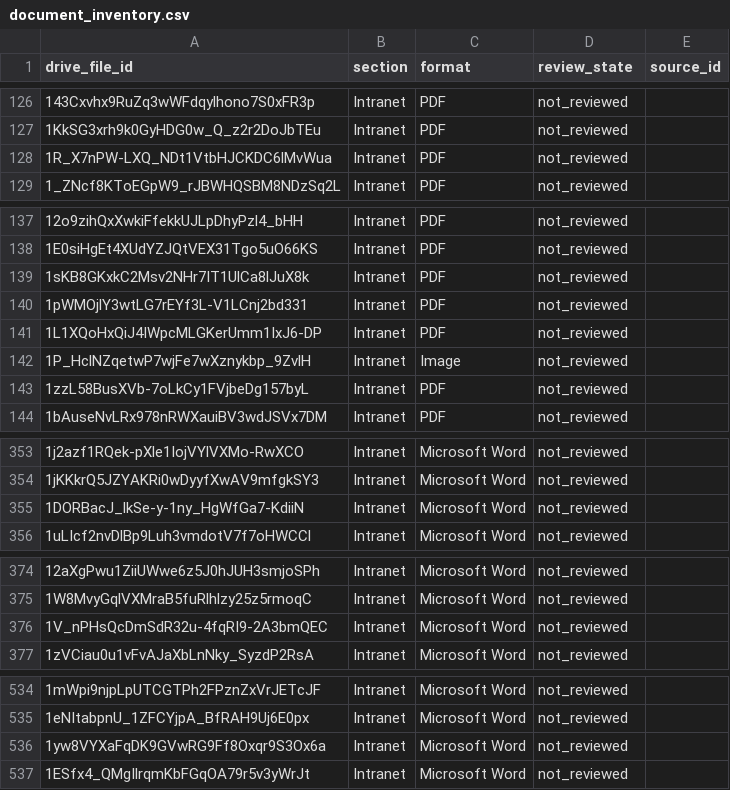
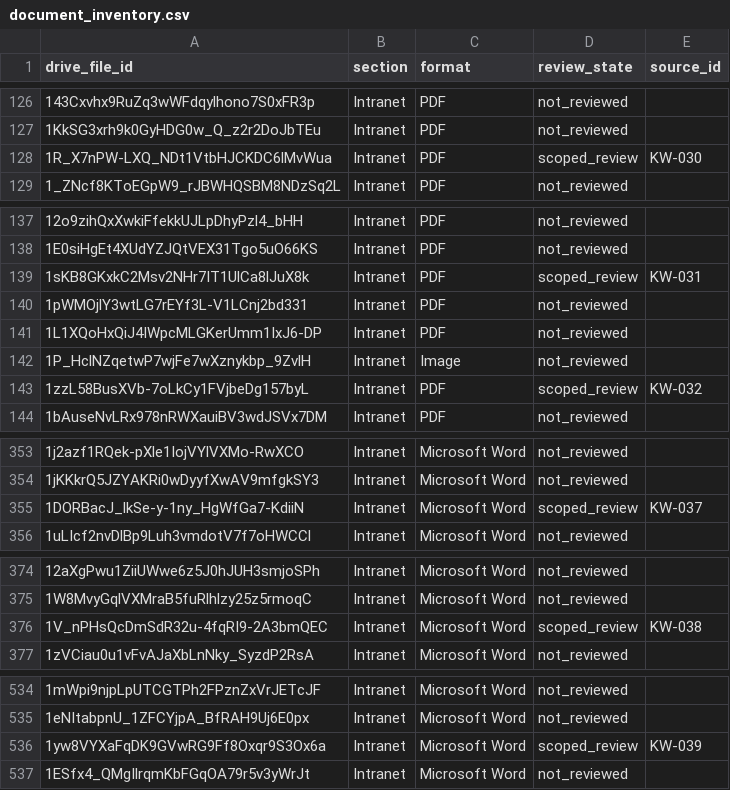
Before and after one commit to patrick-gdo/ecc, a CSV file: research/companies/koenigswege/document_inventory.csv, drawn as a sheet; only a part is shown, gaps mark what is left out; the diff covers the shown part only.

Commit message:
Review Koenigswege operations and compare direct competitor Finanzgenies

```diff
--- a/research/companies/koenigswege/document_inventory.csv
+++ b/research/companies/koenigswege/document_inventory.csv
@@ -127,3 +127,3 @@ drive_file_id,section,format,review_state,source_id
 1KkSG3xrh9k0GyHDG0w_Q_z2r2DoJbTEu,Intranet,PDF,not_reviewed,
-1R_X7nPW-LXQ_NDt1VtbHJCKDC6lMvWua,Intranet,PDF,not_reviewed,
+1R_X7nPW-LXQ_NDt1VtbHJCKDC6lMvWua,Intranet,PDF,scoped_review,KW-030
 1_ZNcf8KToEGpW9_rJBWHQSBM8NDzSq2L,Intranet,PDF,not_reviewed,
@@ -138,3 +138,3 @@ drive_file_id,section,format,review_state,source_id
 1E0siHgEt4XUdYZJQtVEX31Tgo5uO66KS,Intranet,PDF,not_reviewed,
-1sKB8GKxkC2Msv2NHr7IT1UlCa8lJuX8k,Intranet,PDF,not_reviewed,
+1sKB8GKxkC2Msv2NHr7IT1UlCa8lJuX8k,Intranet,PDF,scoped_review,KW-031
 1pWMOjlY3wtLG7rEYf3L-V1LCnj2bd331,Intranet,PDF,not_reviewed,
@@ -142,3 +142,3 @@ drive_file_id,section,format,review_state,source_id
 1P_HclNZqetwP7wjFe7wXznykbp_9ZvlH,Intranet,Image,not_reviewed,
-1zzL58BusXVb-7oLkCy1FVjbeDg157byL,Intranet,PDF,not_reviewed,
+1zzL58BusXVb-7oLkCy1FVjbeDg157byL,Intranet,PDF,scoped_review,KW-032
 1bAuseNvLRx978nRWXauiBV3wdJSVx7DM,Intranet,PDF,not_reviewed,
@@ -354,3 +354,3 @@ drive_file_id,section,format,review_state,source_id
 1jKKkrQ5JZYAKRi0wDyyfXwAV9mfgkSY3,Intranet,Microsoft Word,not_reviewed,
-1DORBacJ_lkSe-y-1ny_HgWfGa7-KdiiN,Intranet,Microsoft Word,not_reviewed,
+1DORBacJ_lkSe-y-1ny_HgWfGa7-KdiiN,Intranet,Microsoft Word,scoped_review,KW-037
 1uLIcf2nvDlBp9Luh3vmdotV7f7oHWCCl,Intranet,Microsoft Word,not_reviewed,
@@ -375,3 +375,3 @@ drive_file_id,section,format,review_state,source_id
 1W8MvyGqlVXMraB5fuRlhlzy25z5rmoqC,Intranet,Microsoft Word,not_reviewed,
-1V_nPHsQcDmSdR32u-4fqRI9-2A3bmQEC,Intranet,Microsoft Word,not_reviewed,
+1V_nPHsQcDmSdR32u-4fqRI9-2A3bmQEC,Intranet,Microsoft Word,scoped_review,KW-038
 1zVCiau0u1vFvAJaXbLnNky_SyzdP2RsA,Intranet,Microsoft Word,not_reviewed,
@@ -535,3 +535,3 @@ drive_file_id,section,format,review_state,source_id
 1eNItabpnU_1ZFCYjpA_BfRAH9Uj6E0px,Intranet,Microsoft Word,not_reviewed,
-1yw8VYXaFqDK9GVwRG9Ff8Oxqr9S3Ox6a,Intranet,Microsoft Word,not_reviewed,
+1yw8VYXaFqDK9GVwRG9Ff8Oxqr9S3Ox6a,Intranet,Microsoft Word,scoped_review,KW-039
 1ESfx4_QMgIlrqmKbFGqOA79r5v3yWrJt,Intranet,Microsoft Word,not_reviewed,
```
Also changed, not shown: 18 edited cells elsewhere in this file, 23 other files.
